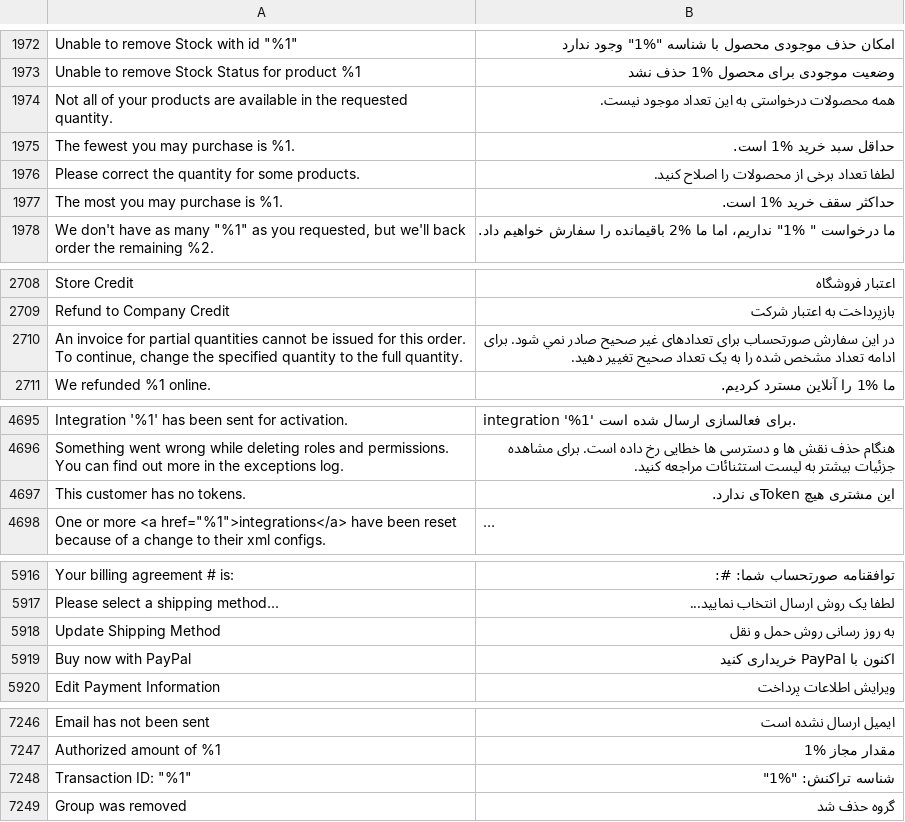
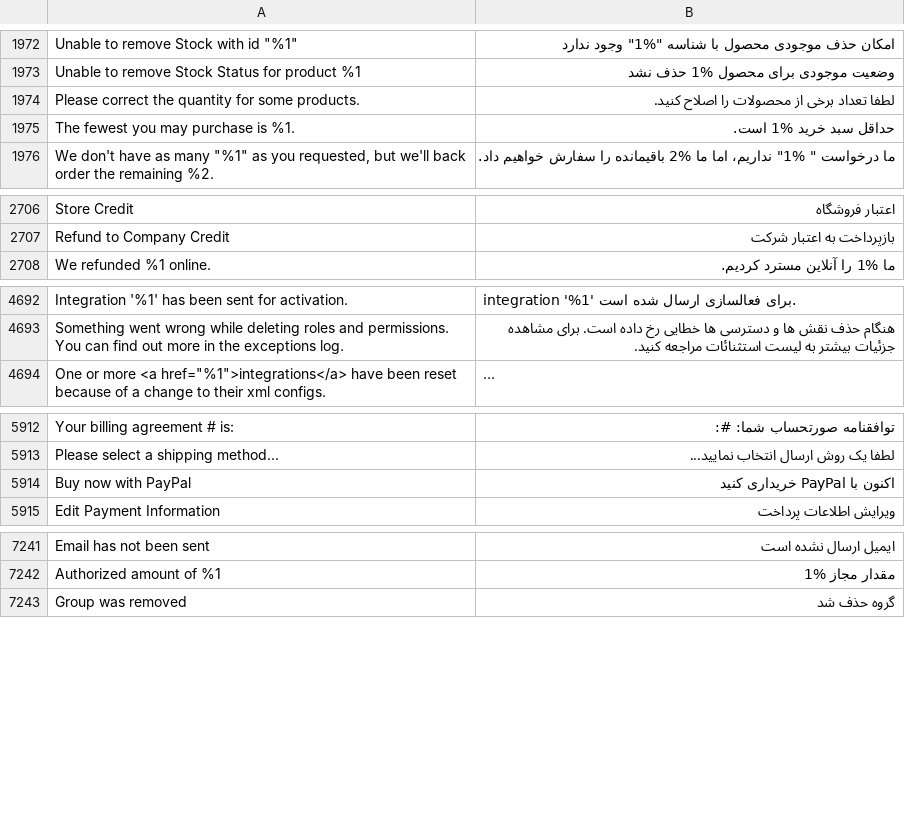
Before and after one commit to magento-l10n/language-fa_IR, a CSV file: fa_IR.csv, drawn as a sheet; only a part is shown, gaps mark what is left out; long unchanged cells end in …; removed rows and columns are numbered as before the commit, all else as after; the diff covers the shown part only; the diff names each change by its address in the sheet, - before the commit and + after, or states it on an @@ line.

Commit message:
Updating translations from Crowdin.

```diff
--- a/fa_IR.csv
+++ b/fa_IR.csv
-row 1974: Not all of your products are available in the requested quantity. | همه محصولات درخواستی به این تعداد موجود نیست.
-row 1975: The fewest you may purchase is %1. | حداقل سبد خرید %1 است.
-A1975: The most you may purchase is %1.
+A1975: The fewest you may purchase is %1.
-B1975: حداکثر سقف خرید %1 است.
+B1975: حداقل سبد خرید %1 است.
-row 2710: An invoice for partial quantities cannot be issued for this order. To continue, change the specified quantity to the full quantity. | در این سفارش صورتحساب برای تعدادهای غیر صحیح صادر نمي شود. برای ادامه تعداد مشخص شده را به یک تعداد صحیح تغییر دهید.
-row 4697: This customer has no tokens. | این مشتری هیچ Tokenی ندارد.
-row 5918: Update Shipping Method | به روز رسانی روش حمل و نقل
-row 7248: Transaction ID: "%1" | شناسه تراکنش: "%1"
```
Also changed, not shown: 1 removed row and 9 moved rows elsewhere in this file, 1 other file.
